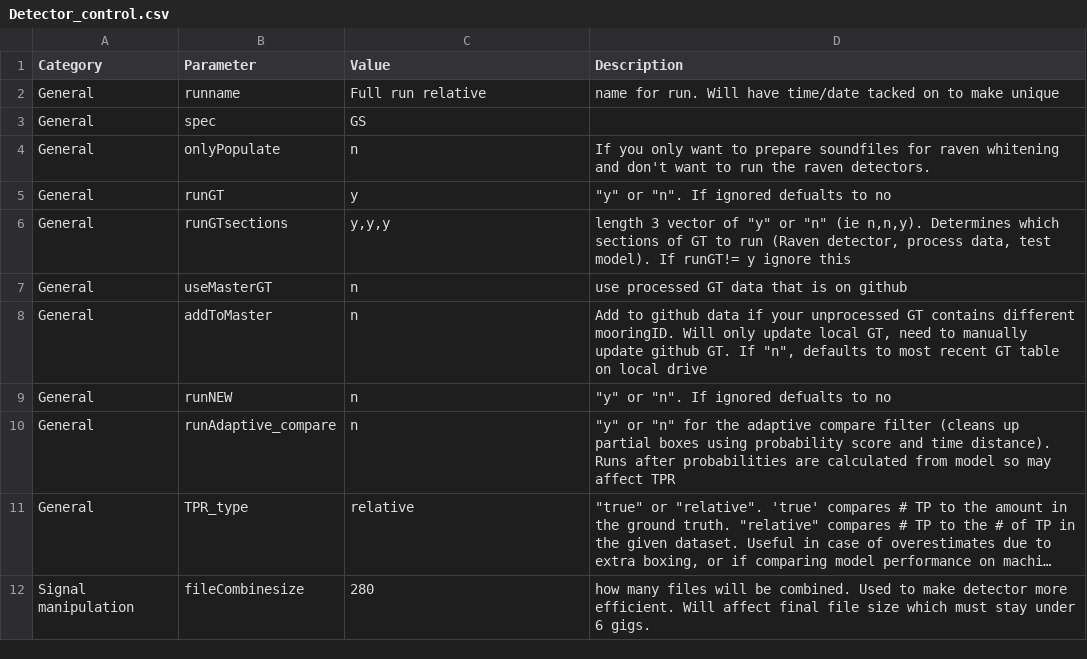
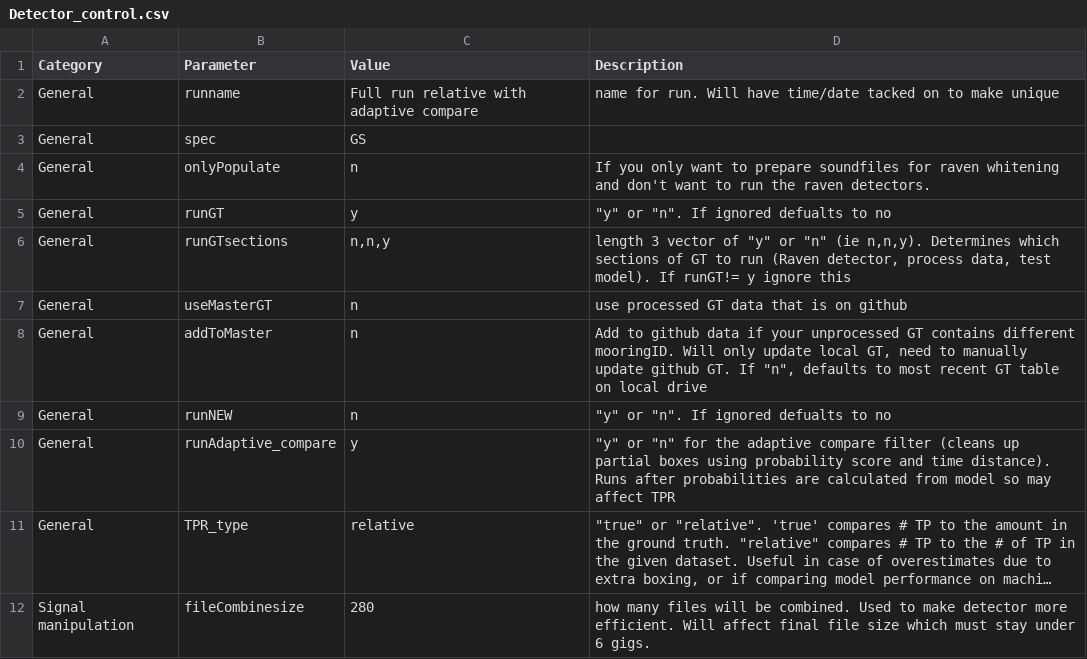
Before and after one commit to DanWoodrich/RavenBLEDscripts, a CSV file: Data/CallParams/Detector_control.csv, drawn as a sheet; only a part is shown; long unchanged cells end in …; the diff names each change by its address in the sheet, - before the commit and + after, or states it on an @@ line.

```diff
--- a/Data/CallParams/Detector_control.csv
+++ b/Data/CallParams/Detector_control.csv
-C2 (Value): Full run relative
+C2 (Value): Full run relative with adaptive compare
-C6 (Value): y,y,y
+C6 (Value): n,n,y
-C10 (Value): n
+C10 (Value): y
```
Also changed, not shown: 1 other file.
